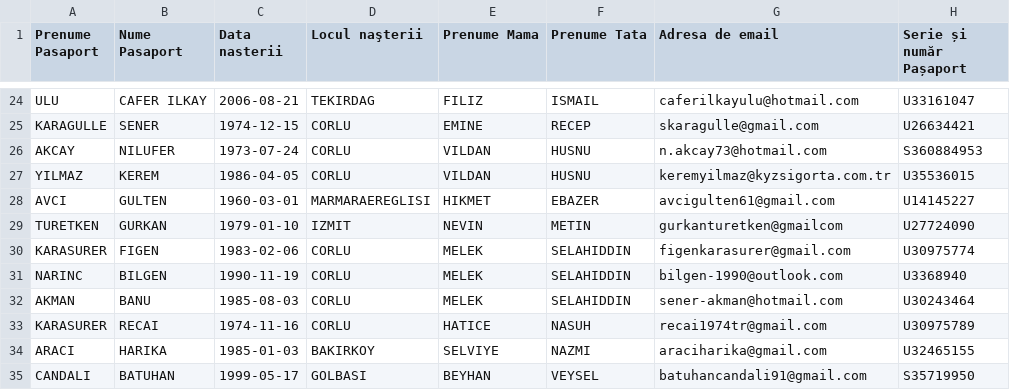
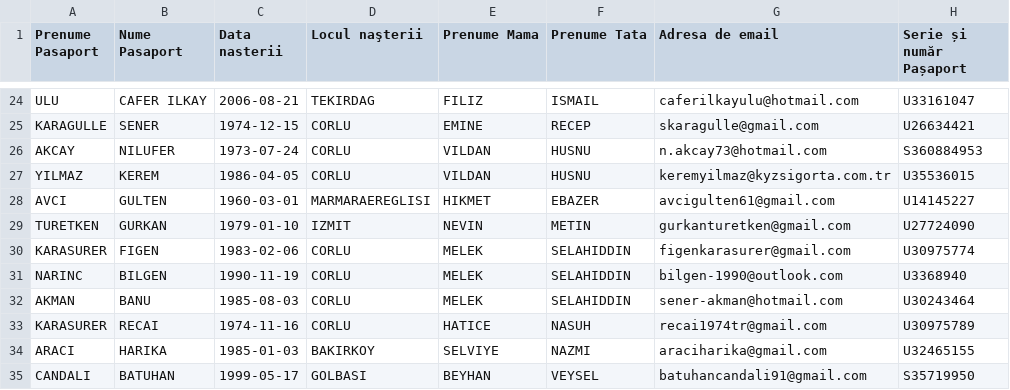
Before and after one commit to jeke8989/registrator-romania, a CSV file: users.csv, drawn as a sheet; only a part is shown, gaps mark what is left out.

```diff
--- a/users.csv
+++ b/users.csv
@@ -28,3 +28,3 @@ YILMAZ,KEREM,1986-04-05,CORLU,VILDAN,HUSNU,keremyilmaz@kyzsigorta.com.tr,U355360
 AVCI,GULTEN,1960-03-01,MARMARAEREGLISI,HIKMET,EBAZER,avcigulten61@gmail.com,U14145227
-TURETKEN,GURKAN,1979-01-10,IZMIT,NEVIN,METIN,gurkanturetken@gmailcom,U27724090
+TURETKEN,GURKAN,1979-01-10,IZMIT,NEVIN,METIN,gurkanturetken@gmail.com,U27724090
 KARASURER,FIGEN,1983-02-06,CORLU,MELEK,SELAHIDDIN,figenkarasurer@gmail.com,U30975774
```
Also changed, not shown: 4 other files.
